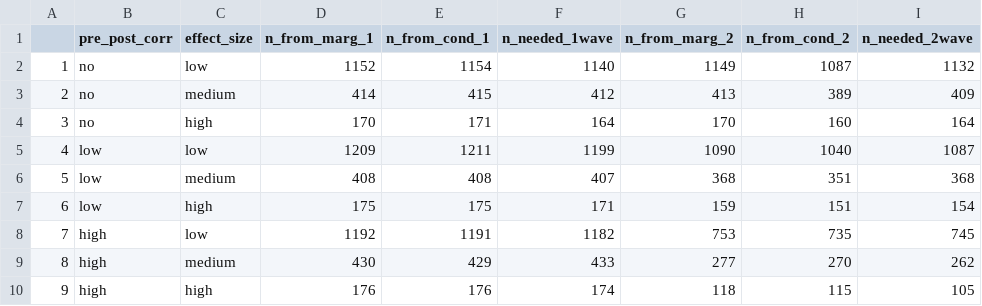
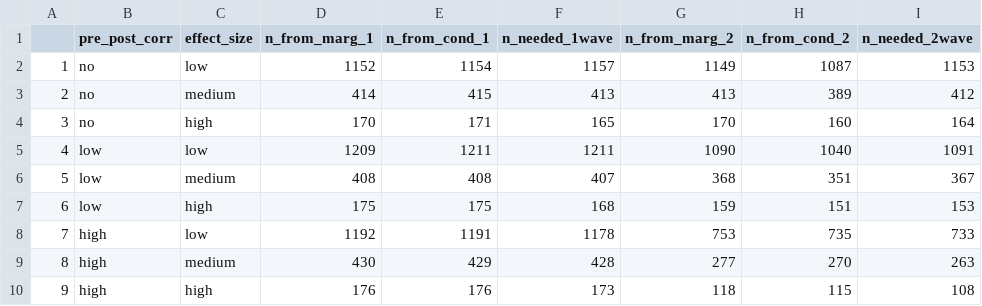
Before and after one commit to d3center-isr/Binary_SMART_Power_Simulations, a CSV file: results-step-2.csv, drawn as a sheet.

Commit message:
Updated 2-wave simulation

```diff
--- a/results-step-2.csv
+++ b/results-step-2.csv
@@ -1,10 +1,10 @@
 "","pre_post_corr","effect_size","n_from_marg_1","n_from_cond_1","n_needed_1wave","n_from_marg_2","n_from_cond_2","n_needed_2wave"
-"1","no","low",1152,1154,1140,1149,1087,1132
-"2","no","medium",414,415,412,413,389,409
-"3","no","high",170,171,164,170,160,164
-"4","low","low",1209,1211,1199,1090,1040,1087
-"5","low","medium",408,408,407,368,351,368
-"6","low","high",175,175,171,159,151,154
-"7","high","low",1192,1191,1182,753,735,745
-"8","high","medium",430,429,433,277,270,262
-"9","high","high",176,176,174,118,115,105
+"1","no","low",1152,1154,1157,1149,1087,1153
+"2","no","medium",414,415,413,413,389,412
+"3","no","high",170,171,165,170,160,164
+"4","low","low",1209,1211,1211,1090,1040,1091
+"5","low","medium",408,408,407,368,351,367
+"6","low","high",175,175,168,159,151,153
+"7","high","low",1192,1191,1178,753,735,733
+"8","high","medium",430,429,428,277,270,263
+"9","high","high",176,176,173,118,115,108
```
Also changed, not shown: 5 other files.
